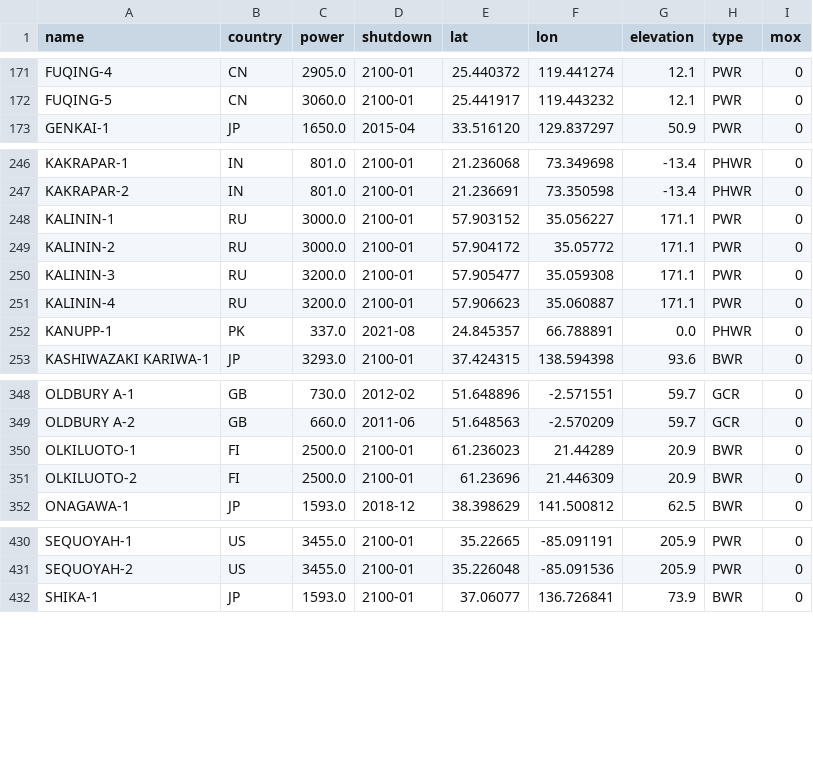
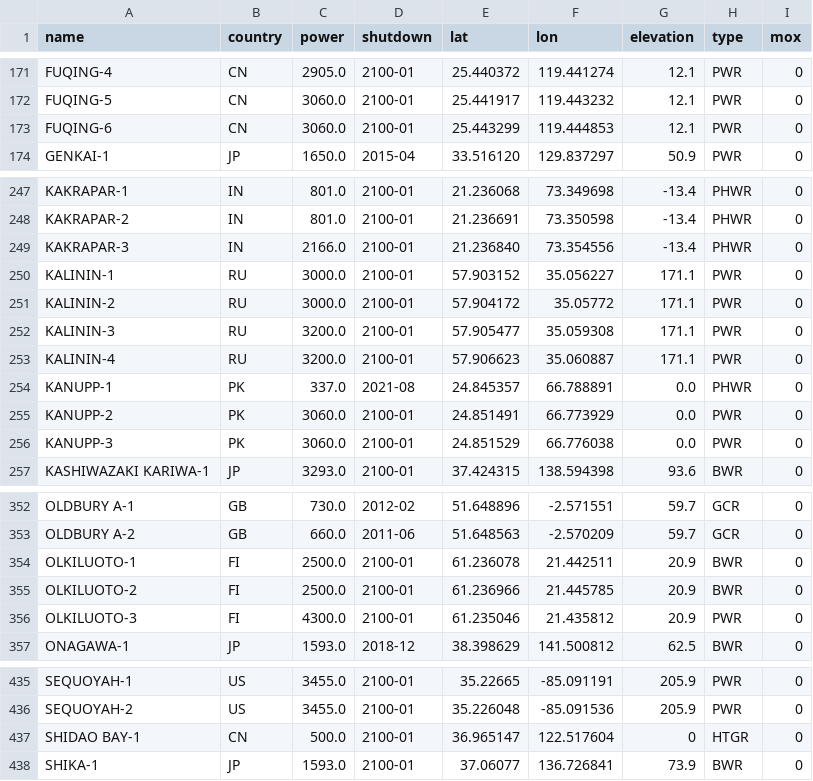
Before and after one commit to geoneutrinos/reactors, a CSV file: src/reactor-cores/reactor-database/reactors.csv, drawn as a sheet; only a part is shown, gaps mark what is left out.

Commit message:
Update reactors.csv
new core type SHIDAO BAY-1 is 500 MWt HTGR (high-temperature gas-cooled reactor). If this breaks the build, then need to add this new type or it can be changed to GCR as a last resort

This adds all 9 new cores reported by PRIS as new to the grid after 2020

```diff
--- a/src/reactor-cores/reactor-database/reactors.csv
+++ b/src/reactor-cores/reactor-database/reactors.csv
@@ -172,2 +172,3 @@ FUQING-4,CN,2905.0,2100-01,25.440372,119.441274,12.1,PWR,0
 FUQING-5,CN,3060.0,2100-01,25.441917,119.443232,12.1,PWR,0
+FUQING-6,CN,3060.0,2100-01,25.443299,119.444853,12.1,PWR,0
 GENKAI-1,JP,1650.0,2015-04,33.516120,129.837297,50.9,PWR,0
@@ -247,2 +248,3 @@ KAKRAPAR-1,IN,801.0,2100-01,21.236068,73.349698,-13.4,PHWR,0
 KAKRAPAR-2,IN,801.0,2100-01,21.236691,73.350598,-13.4,PHWR,0
+KAKRAPAR-3,IN,2166.0,2100-01,21.236840,73.354556,-13.4,PHWR,0
 KALININ-1,RU,3000.0,2100-01,57.903152,35.056227,171.1,PWR,0
@@ -252,2 +254,4 @@ KALININ-4,RU,3200.0,2100-01,57.906623,35.060887,171.1,PWR,0
 KANUPP-1,PK,337.0,2021-08,24.845357,66.788891,0.0,PHWR,0
+KANUPP-2,PK,3060.0,2100-01,24.851491,66.773929,0.0,PWR,0
+KANUPP-3,PK,3060.0,2100-01,24.851529,66.776038,0.0,PWR,0
 KASHIWAZAKI KARIWA-1,JP,3293.0,2100-01,37.424315,138.594398,93.6,BWR,0
@@ -349,4 +353,5 @@ OLDBURY A-1,GB,730.0,2012-02,51.648896,-2.571551,59.7,GCR,0
 OLDBURY A-2,GB,660.0,2011-06,51.648563,-2.570209,59.7,GCR,0
-OLKILUOTO-1,FI,2500.0,2100-01,61.236023,21.44289,20.9,BWR,0
-OLKILUOTO-2,FI,2500.0,2100-01,61.23696,21.446309,20.9,BWR,0
+OLKILUOTO-1,FI,2500.0,2100-01,61.236078,21.442511,20.9,BWR,0
+OLKILUOTO-2,FI,2500.0,2100-01,61.236966,21.445785,20.9,BWR,0
+OLKILUOTO-3,FI,4300.0,2100-01,61.235046,21.435812,20.9,PWR,0
 ONAGAWA-1,JP,1593.0,2018-12,38.398629,141.500812,62.5,BWR,0
@@ -431,2 +436,3 @@ SEQUOYAH-1,US,3455.0,2100-01,35.22665,-85.091191,205.9,PWR,0
 SEQUOYAH-2,US,3455.0,2100-01,35.226048,-85.091536,205.9,PWR,0
+SHIDAO BAY-1,CN,500.0,2100-01,36.965147,122.517604,0,HTGR,0
 SHIKA-1,JP,1593.0,2100-01,37.06077,136.726841,73.9,BWR,0
```
